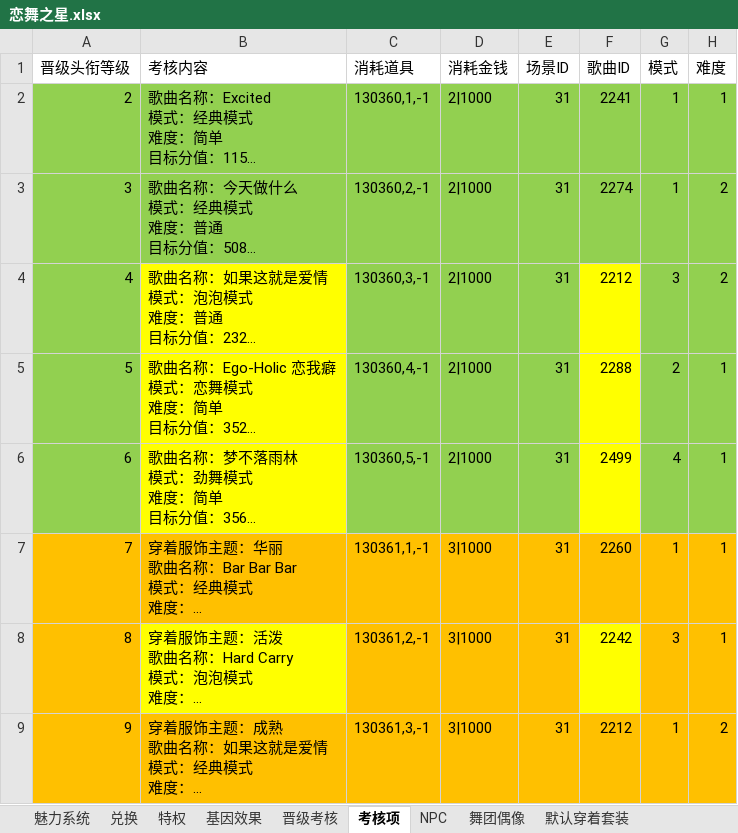
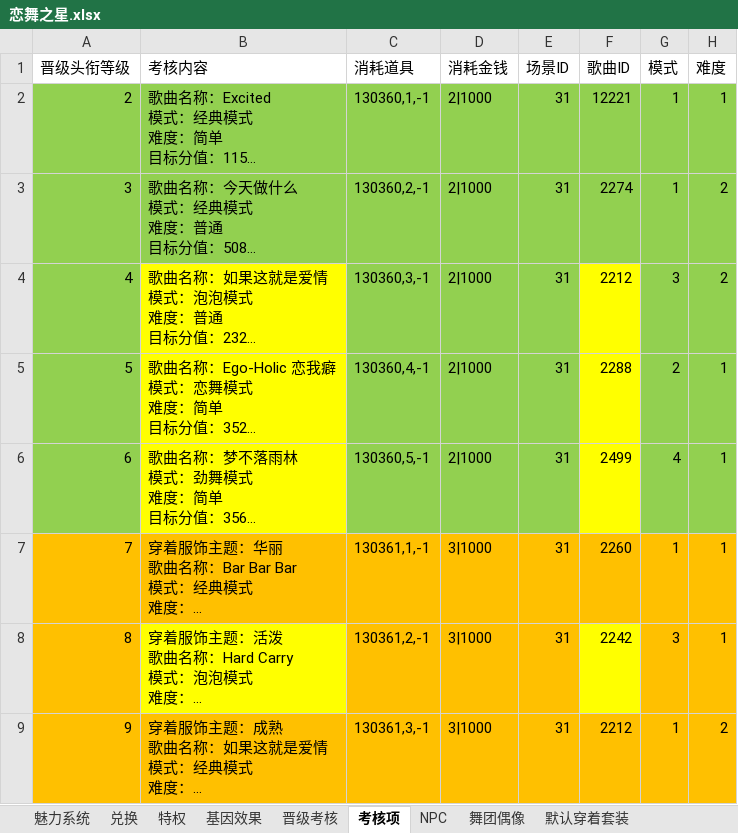
Before and after one commit to singlejoyce/check_music, an Excel workbook: Config/恋舞之星.xlsx, sheet 考核项, drawn as a sheet; only a part is shown; long unchanged cells end in …; values as stored, in another font and other column widths than the file's, no borders; the diff names each change by its address in the sheet, - before the commit and + after, or states it on an @@ line.

```diff
--- a/Config/恋舞之星.xlsx (sheet 考核项)
+++ b/Config/恋舞之星.xlsx (sheet 考核项)
-F2 (歌曲ID): 2241
+F2 (歌曲ID): 12221
```
Also changed, not shown: Config/星恋挑战.xlsx, Config/舞团秘境.xlsx, 6 other files.
